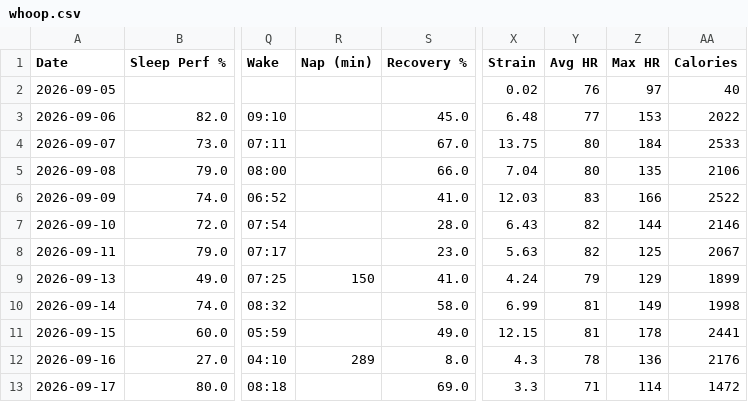
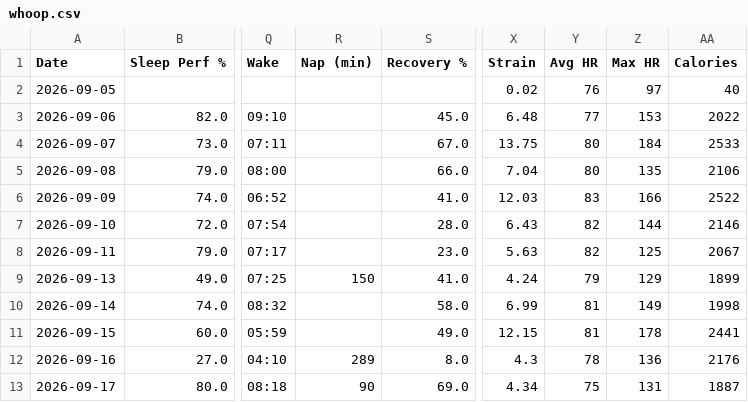
Before and after one commit to nithinn11/whoopstatus, a CSV file: data/whoop.csv, drawn as a sheet; only a part is shown, gaps mark what is left out; the diff names each change by its address in the sheet, - before the commit and + after, or states it on an @@ line.

```diff
--- a/data/whoop.csv
+++ b/data/whoop.csv
-R13 (Nap (min)): (empty)
+R13 (Nap (min)): 90
-X13 (Strain): 3.3
+X13 (Strain): 4.34
-Y13 (Avg HR): 71
+Y13 (Avg HR): 75
-Z13 (Max HR): 114
+Z13 (Max HR): 131
-AA13 (Calories): 1472
+AA13 (Calories): 1887
```
Also changed, not shown: 1 other file.
